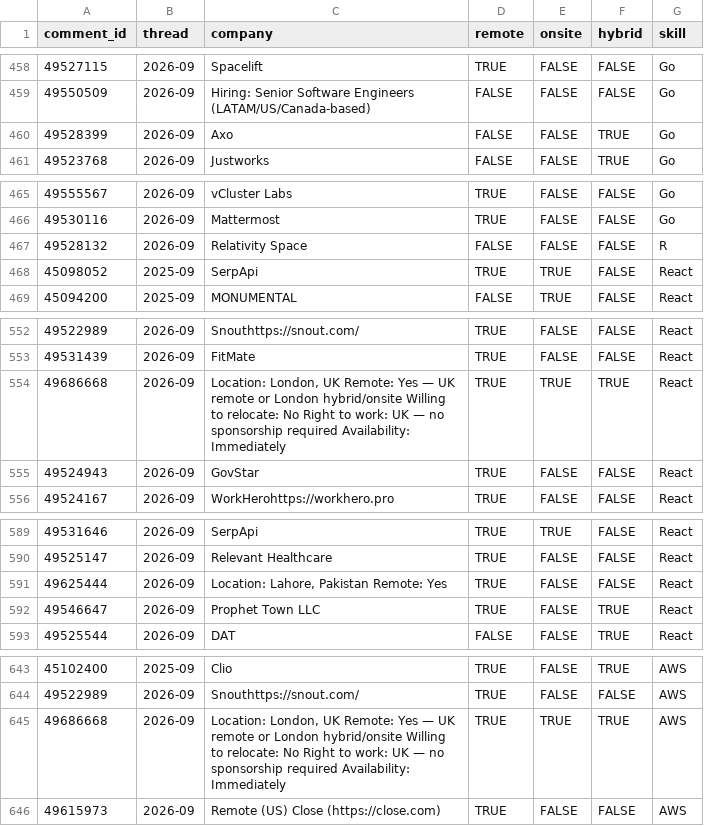
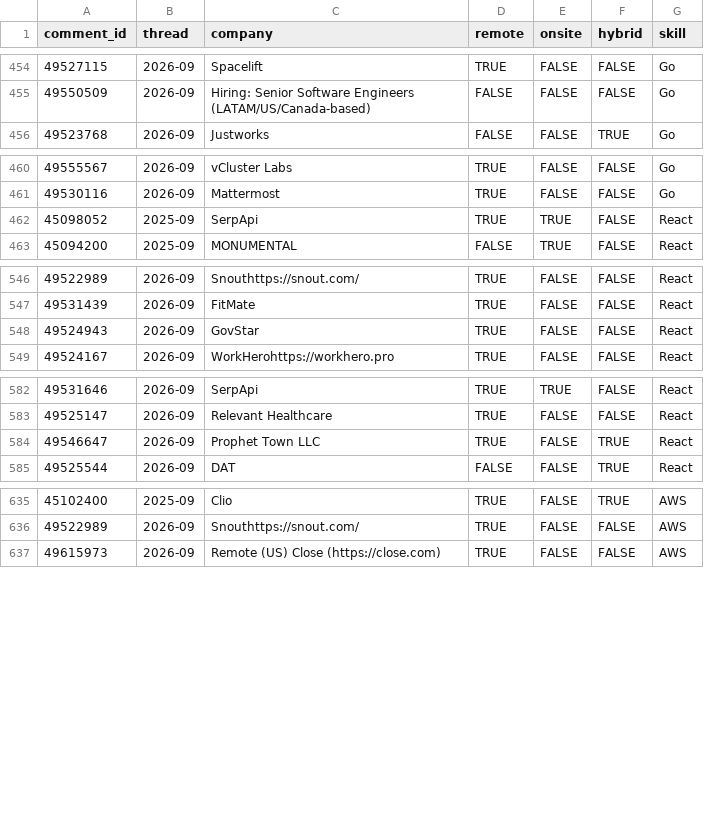
Before and after one commit to yipin-grena/aeds6400-blog, a CSV file: posts/web-scraping/data/processed/skills_long.csv, drawn as a sheet; only a part is shown, gaps mark what is left out; removed rows and columns are numbered as before the commit, all else as after; the diff covers the shown part only; the diff names each change by its address in the sheet, - before the commit and + after, or states it on an @@ line.

```diff
--- a/posts/web-scraping/data/processed/skills_long.csv
+++ b/posts/web-scraping/data/processed/skills_long.csv
-row 460: 49528399 | 2026-09 | Axo | FALSE | FALSE | TRUE | Go
-row 467: 49528132 | 2026-09 | Relativity Space | FALSE | FALSE | FALSE | R
-row 554: 49686668 | 2026-09 | Location: London, UK Remote: Yes — UK remote or London hybrid/onsite Willing to relocate: No Right to work: UK — no sponsorship required Availability: Immediately | TRUE | TRUE | TRUE | React
-row 591: 49625444 | 2026-09 | Location: Lahore, Pakistan Remote: Yes | TRUE | FALSE | FALSE | React
-row 645: 49686668 | 2026-09 | Location: London, UK Remote: Yes — UK remote or London hybrid/onsite Willing to relocate: No Right to work: UK — no sponsorship required Availability: Immediately | TRUE | TRUE | TRUE | AWS
```
Also changed, not shown: 1 added row, 10 removed rows and 3 edited cells elsewhere in this file, posts/web-scraping/results/tables/skill_trends.csv, 23 other files.
